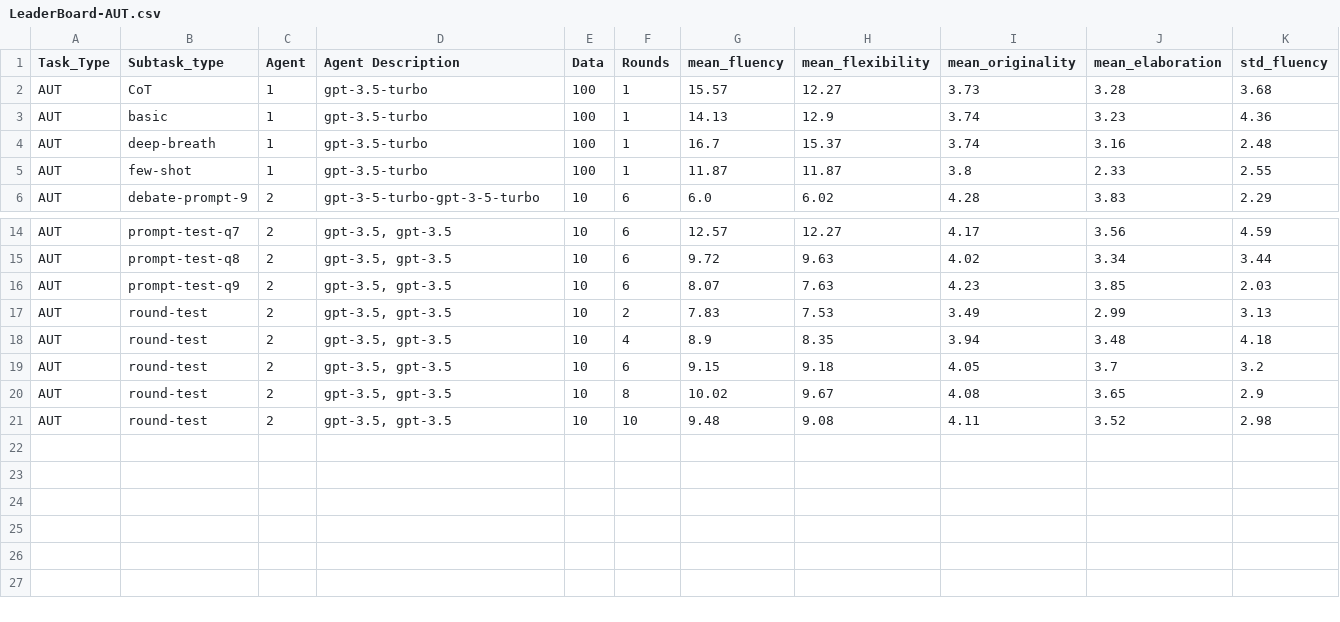
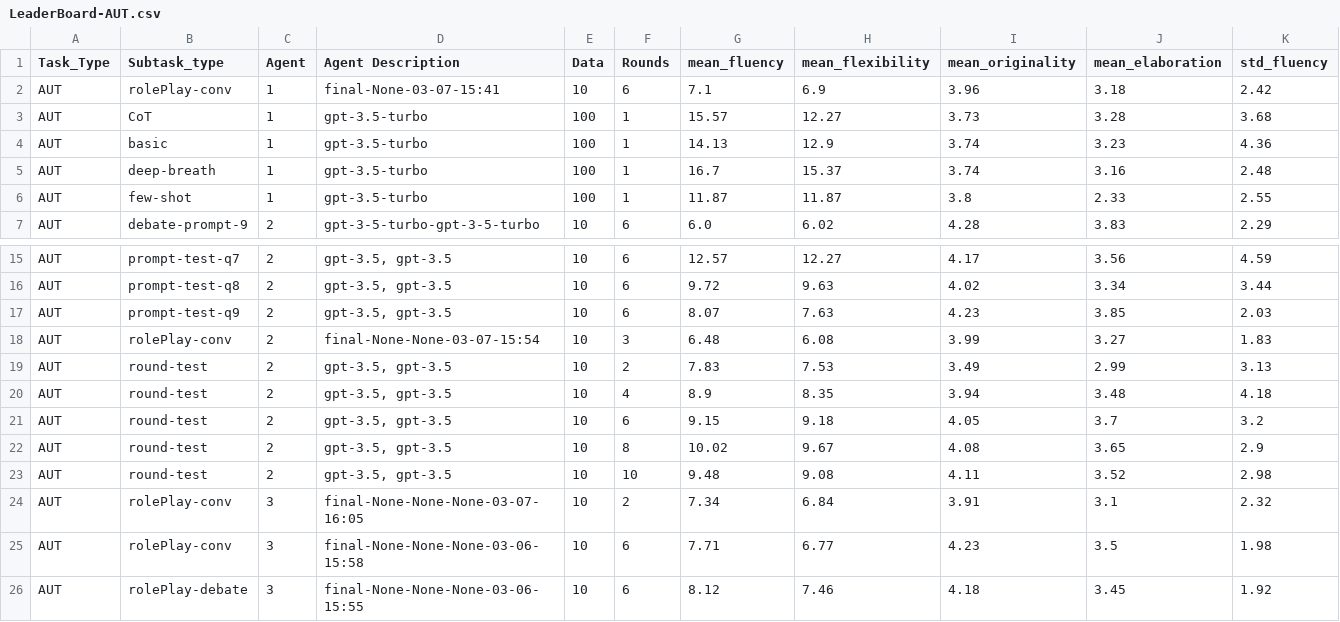
Before and after one commit to lawraa/LLM-Discussion, a CSV file: Results/LeaderBoard/LeaderBoard-AUT.csv, drawn as a sheet; only a part is shown, gaps mark what is left out; rows hold the shown columns only; the diff names each change by its address in the sheet, - before the commit and + after, or states it on an @@ line.

```diff
--- a/Results/LeaderBoard/LeaderBoard-AUT.csv
+++ b/Results/LeaderBoard/LeaderBoard-AUT.csv
+row 2: AUT | rolePlay-conv | 1 | final-None-03-07-15:41 | 10 | 6 | 7.1 | 6.9 | 3.96 | 3.18 | 2.42
+row 18: AUT | rolePlay-conv | 2 | final-None-None-03-07-15:54 | 10 | 3 | 6.48 | 6.08 | 3.99 | 3.27 | 1.83
+row 24: AUT | rolePlay-conv | 3 | final-None-None-None-03-07-16:05 | 10 | 2 | 7.34 | 6.84 | 3.91 | 3.1 | 2.32
+row 25: AUT | rolePlay-conv | 3 | final-None-None-None-03-06-15:58 | 10 | 6 | 7.71 | 6.77 | 4.23 | 3.5 | 1.98
+row 26: AUT | rolePlay-debate | 3 | final-None-None-None-03-06-15:55 | 10 | 6 | 8.12 | 7.46 | 4.18 | 3.45 | 1.92
```
Also changed, not shown: 20 other files.
